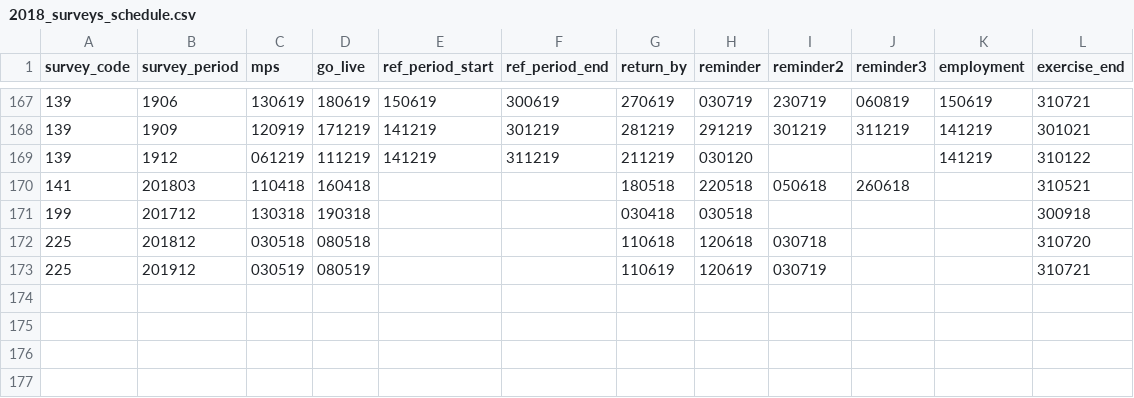
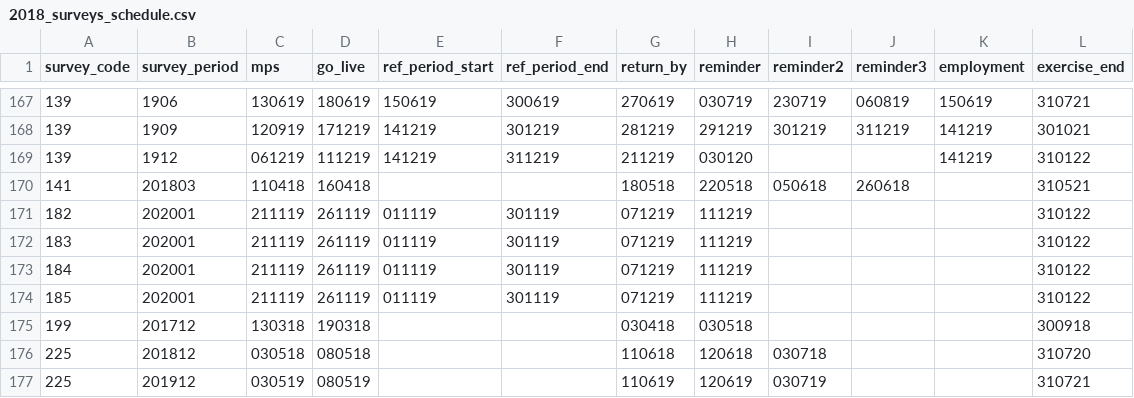
Before and after one commit to ONSdigital/ras-integration-tests, a CSV file: collex-loader/data/2018_surveys_schedule.csv, drawn as a sheet; only a part is shown, gaps mark what is left out; the diff names each change by its address in the sheet, - before the commit and + after, or states it on an @@ line.

Commit message:
Add vacancies to survey and collex

```diff
--- a/collex-loader/data/2018_surveys_schedule.csv
+++ b/collex-loader/data/2018_surveys_schedule.csv
+row 171: 182 | 202001 | 211119 | 261119 | 011119 | 301119 | 071219 | 111219 |  |  |  | 310122
+row 172: 183 | 202001 | 211119 | 261119 | 011119 | 301119 | 071219 | 111219 |  |  |  | 310122
+row 173: 184 | 202001 | 211119 | 261119 | 011119 | 301119 | 071219 | 111219 |  |  |  | 310122
+row 174: 185 | 202001 | 211119 | 261119 | 011119 | 301119 | 071219 | 111219 |  |  |  | 310122
```
Also changed, not shown: 1 other file.
